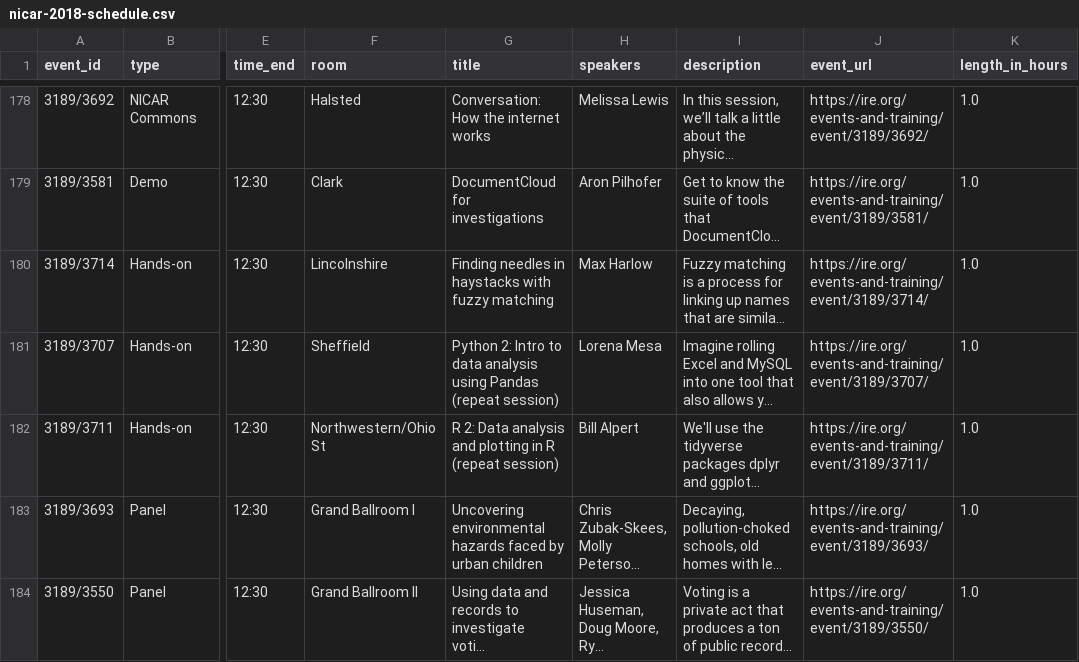
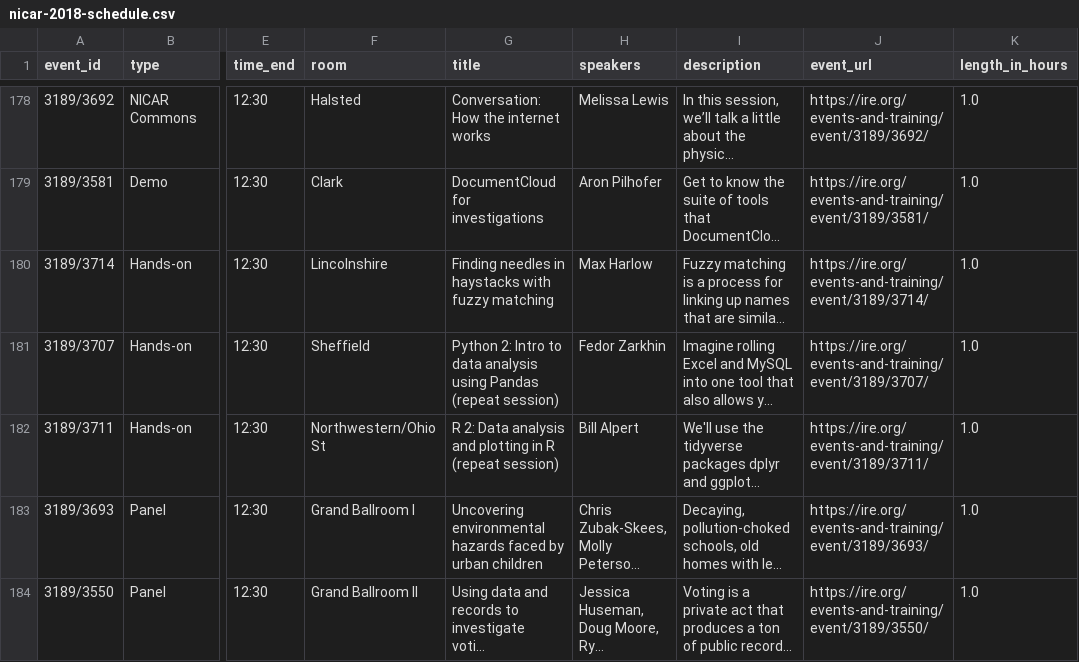
Before and after one commit to jsvine/nicar-2018-schedule, a CSV file: schedule/nicar-2018-schedule.csv, drawn as a sheet; only a part is shown, gaps mark what is left out; long unchanged cells end in …; the diff names each change by its address in the sheet, - before the commit and + after, or states it on an @@ line.

Commit message:
Update schedule

```diff
--- a/schedule/nicar-2018-schedule.csv
+++ b/schedule/nicar-2018-schedule.csv
-H181 (speakers): Lorena Mesa
+H181 (speakers): Fedor Zarkhin
```
Also changed, not shown: 2 other files.
